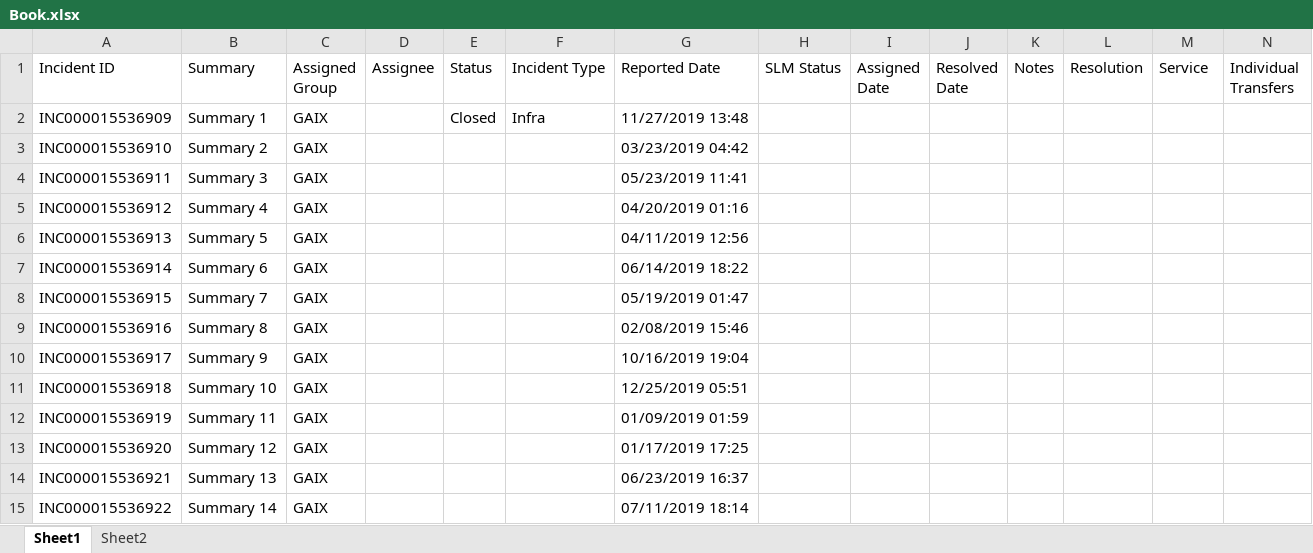
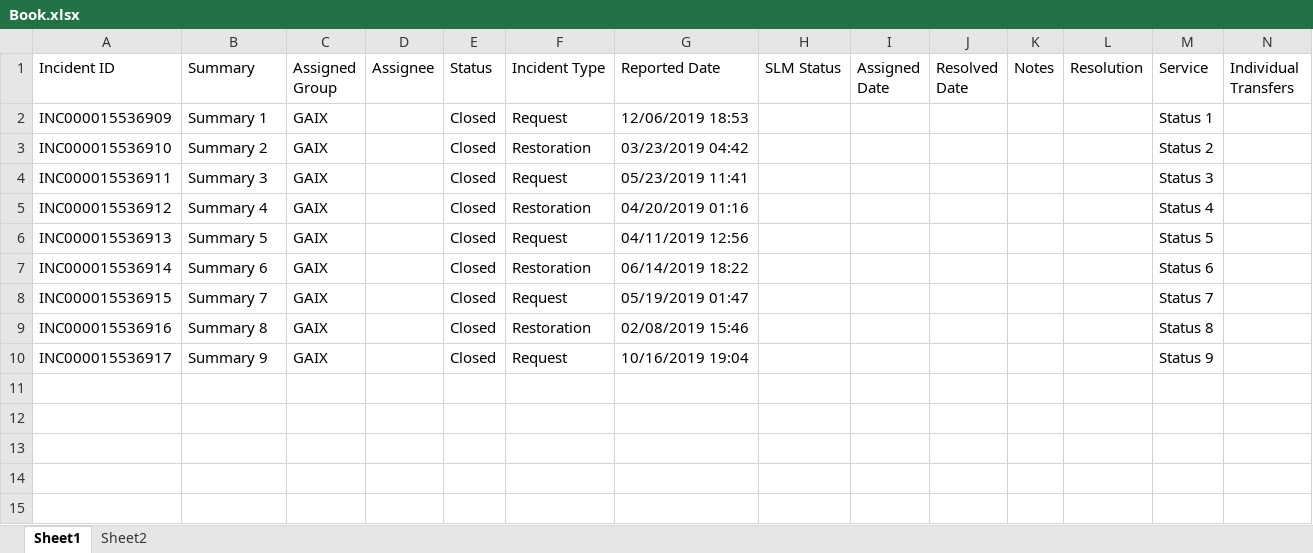
Before and after one commit to tubloo/data-scraper, an Excel workbook: files/reports/Book.xlsx, sheet Sheet1, drawn as a sheet; values as stored, in another font and other column widths than the file's, no borders; the diff names each change by its address in the sheet, - before the commit and + after, or states it on an @@ line.

```diff
--- a/files/reports/Book.xlsx (sheet Sheet1)
+++ b/files/reports/Book.xlsx (sheet Sheet1)
-F2 (Incident Type): Infra
+F2 (Incident Type): Request
-G2 (Reported Date): 11/27/2019 13:48
+G2 (Reported Date): 12/06/2019 18:53
-M2 (Service): (empty)
+M2 (Service): Status 1
-E3:E10 (Status): (empty)
+E3:E10 (Status): Closed
-F3 (Incident Type): (empty)
+F3 (Incident Type): Restoration
-M3 (Service): (empty)
+M3 (Service): Status 2
-F4 (Incident Type): (empty)
+F4 (Incident Type): Request
-M4 (Service): (empty)
+M4 (Service): Status 3
-F5 (Incident Type): (empty)
+F5 (Incident Type): Restoration
-M5 (Service): (empty)
+M5 (Service): Status 4
-F6 (Incident Type): (empty)
+F6 (Incident Type): Request
-M6 (Service): (empty)
+M6 (Service): Status 5
-F7 (Incident Type): (empty)
+F7 (Incident Type): Restoration
-M7 (Service): (empty)
+M7 (Service): Status 6
-F8 (Incident Type): (empty)
+F8 (Incident Type): Request
-M8 (Service): (empty)
+M8 (Service): Status 7
-F9 (Incident Type): (empty)
+F9 (Incident Type): Restoration
-M9 (Service): (empty)
+M9 (Service): Status 8
-F10 (Incident Type): (empty)
+F10 (Incident Type): Request
-M10 (Service): (empty)
+M10 (Service): Status 9
-row 11: INC000015536918 | Summary 10 | GAIX |  |  |  | 12/25/2019 05:51
-row 12: INC000015536919 | Summary 11 | GAIX |  |  |  | 01/09/2019 01:59
-row 13: INC000015536920 | Summary 12 | GAIX |  |  |  | 01/17/2019 17:25
-row 14: INC000015536921 | Summary 13 | GAIX |  |  |  | 06/23/2019 16:37
-row 15: INC000015536922 | Summary 14 | GAIX |  |  |  | 07/11/2019 18:14
```
Also changed, not shown: 5 other files.
